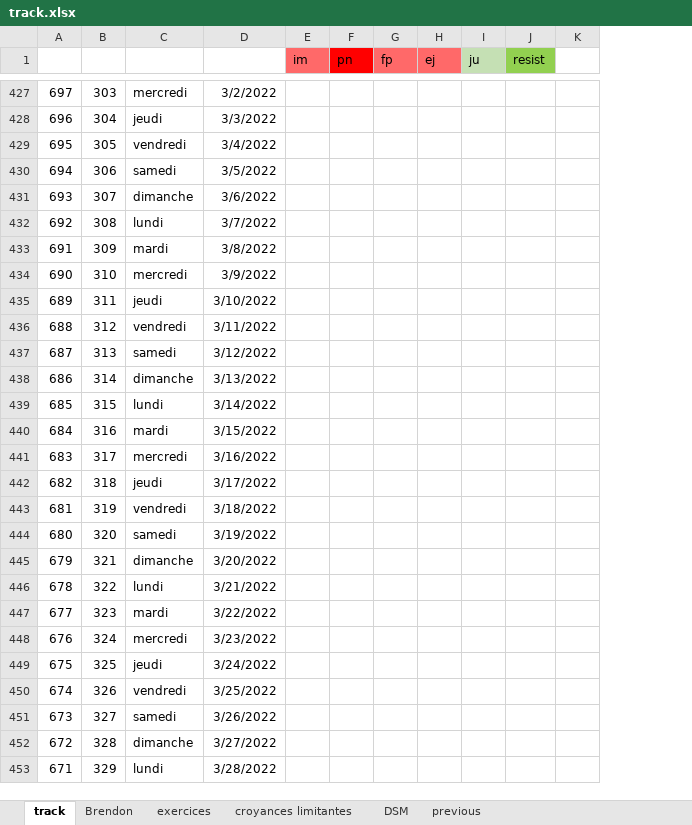
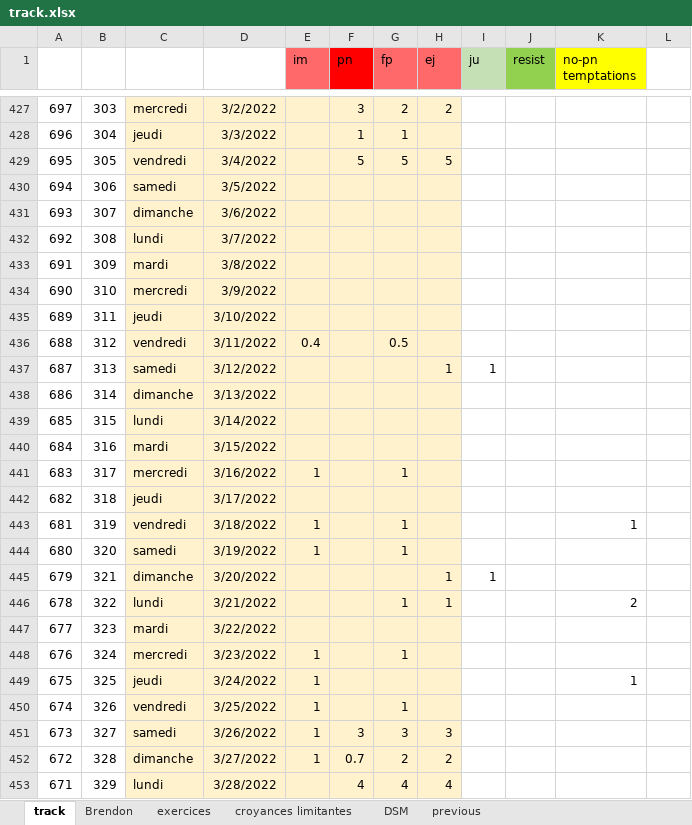
Before and after one commit to lenopgm/notes, an Excel workbook: track.xlsx, sheet track, drawn as a sheet; only a part is shown, gaps mark what is left out; values as stored, in another font and other column widths than the file's, no borders; the diff covers the shown part only; the diff names each change by its address in the sheet, - before the commit and + after, or states it on an @@ line.

```diff
--- a/track.xlsx (sheet track)
+++ b/track.xlsx (sheet track)
+column K (no-pn temptations), rows 443-449: 1 |  |  | 2 |  |  | 1
-C427:H453 fill: none
+C427:H453 fill: #FFF2CC
-F427 (pn): (empty)
+F427 (pn): 3
-G427 (fp): (empty)
+G427 (fp): 2
-H427 (ej): (empty)
+H427 (ej): 2
-F428 (pn): (empty)
+F428 (pn): 1
-G428 (fp): (empty)
+G428 (fp): 1
-F429 (pn): (empty)
+F429 (pn): 5
-G429 (fp): (empty)
+G429 (fp): 5
-H429 (ej): (empty)
+H429 (ej): 5
-E436 (im): (empty)
+E436 (im): 0.4
-G436 (fp): (empty)
+G436 (fp): 0.5
-H437 (ej): (empty)
+H437 (ej): 1
-I437 (ju): (empty)
+I437 (ju): 1
-E441 (im): (empty)
+E441 (im): 1
-G441 (fp): (empty)
+G441 (fp): 1
-E443:E444 (im): (empty)
+E443:E444 (im): 1
-G443:G444 (fp): (empty)
+G443:G444 (fp): 1
-H445:H446 (ej): (empty)
+H445:H446 (ej): 1
-I445 (ju): (empty)
+I445 (ju): 1
-G446 (fp): (empty)
+G446 (fp): 1
-E448:E452 (im): (empty)
+E448:E452 (im): 1
-G448 (fp): (empty)
+G448 (fp): 1
-G450 (fp): (empty)
+G450 (fp): 1
-F451 (pn): (empty)
+F451 (pn): 3
-G451 (fp): (empty)
+G451 (fp): 3
-H451 (ej): (empty)
+H451 (ej): 3
-F452 (pn): (empty)
+F452 (pn): 0.7
-G452 (fp): (empty)
+G452 (fp): 2
-H452 (ej): (empty)
+H452 (ej): 2
-F453 (pn): (empty)
+F453 (pn): 4
-G453 (fp): (empty)
+G453 (fp): 4
-H453 (ej): (empty)
+H453 (ej): 4
```
Also changed, not shown: 130 edited cells and cell formats elsewhere in this sheet, 2 other files.
